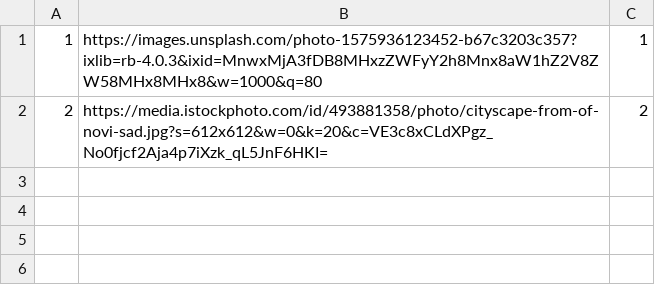
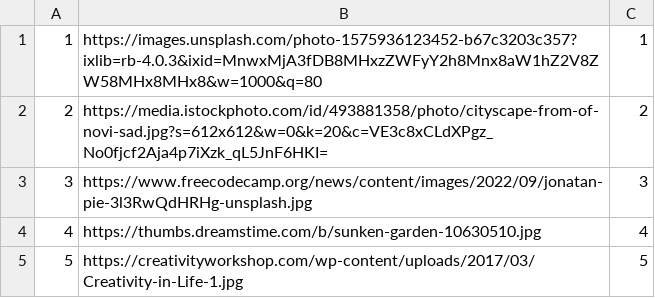
Before and after one commit to alexadjukic/SIMS-Project, a CSV file: InitialProject/InitialProject/Resources/Data/accommodationImages.csv, drawn as a sheet.

```diff
--- a/InitialProject/InitialProject/Resources/Data/accommodationImages.csv
+++ b/InitialProject/InitialProject/Resources/Data/accommodationImages.csv
@@ -2 +2,4 @@
 2|https://media.istockphoto.com/id/493881358/photo/cityscape-from-of-novi-sad.jpg?s=612x612&w=0&k=20&c=VE3c8xCLdXPgz_No0fjcf2Aja4p7iXzk_qL5JnF6HKI=|2
+3|https://www.freecodecamp.org/news/content/images/2022/09/jonatan-pie-3l3RwQdHRHg-unsplash.jpg|3
+4|https://thumbs.dreamstime.com/b/sunken-garden-10630510.jpg|4
+5|https://creativityworkshop.com/wp-content/uploads/2017/03/Creativity-in-Life-1.jpg|5
```
Also changed, not shown: InitialProject/InitialProject/Resources/Data/accommodationReservations.csv, 9 other files.
